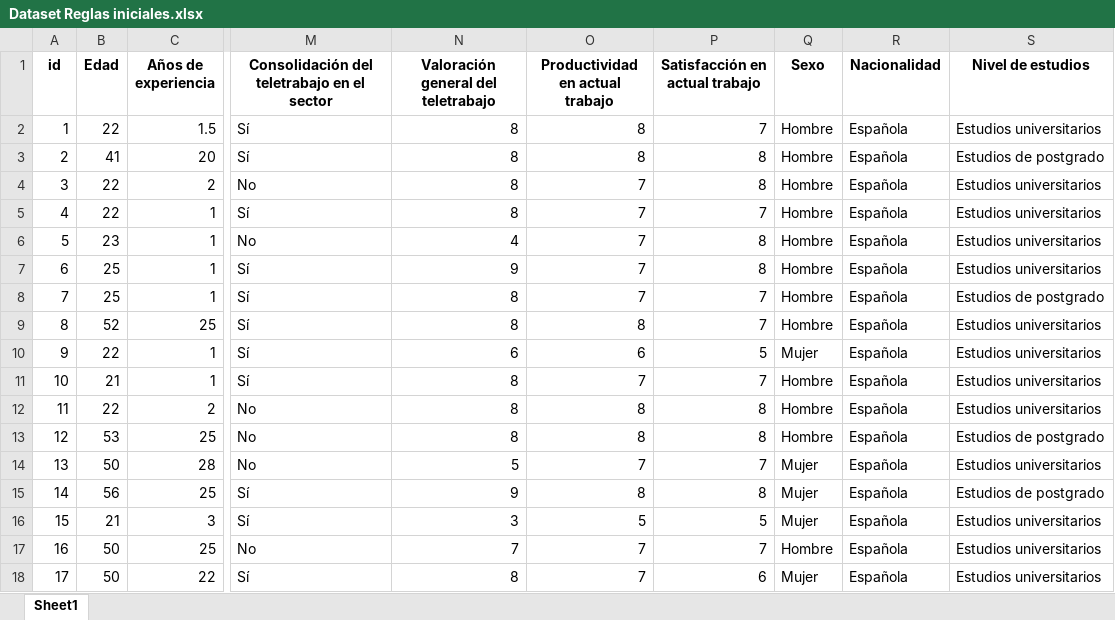
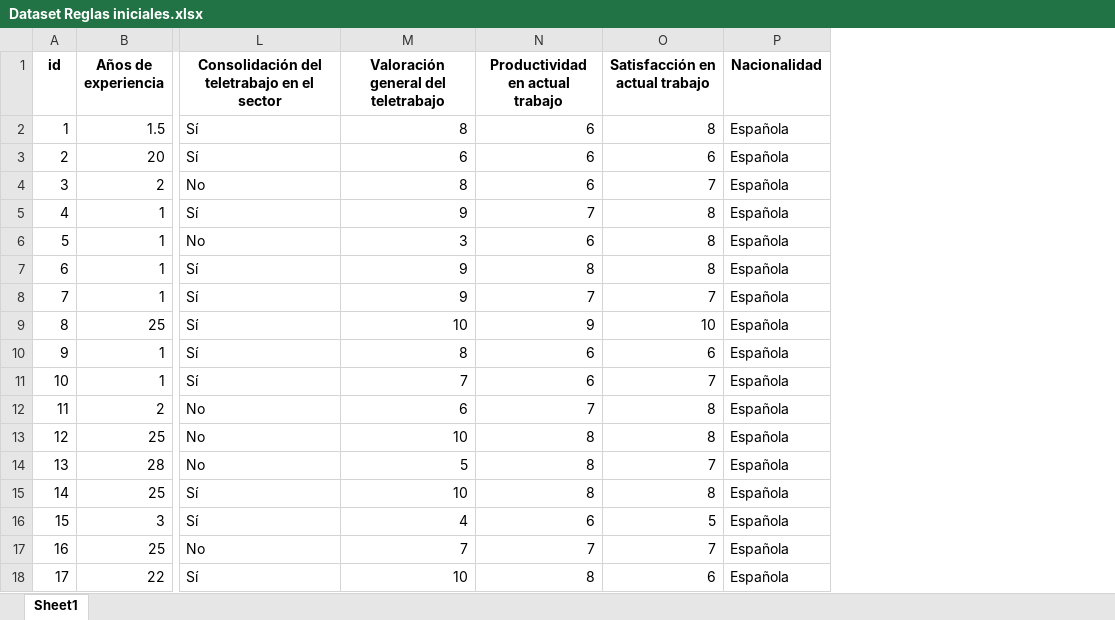
Before and after one commit to javizorrilla/TFG, an Excel workbook: Dataset Reglas iniciales.xlsx, sheet Sheet1, drawn as a sheet; only a part is shown, gaps mark what is left out; values as stored, in another font and other column widths than the file's, no borders; removed rows and columns are numbered as before the commit, all else as after; the diff covers the shown part only; the diff names each change by its address in the sheet, - before the commit and + after, or states it on an @@ line.

```diff
--- a/Dataset Reglas iniciales.xlsx (sheet Sheet1)
+++ b/Dataset Reglas iniciales.xlsx (sheet Sheet1)
-column B (Edad), rows 2-18: 22 | 41 | 22 | 22 | 23 | 25 | 25 | 52 | 22 | 21 | 22 | 53 | 50 | 56 | 21 | 50 | 50
-column Q (Sexo), rows 2-18: Hombre | Hombre | Hombre | Hombre | Hombre | Hombre | Hombre | Hombre | Mujer | Hombre | Hombre | Hombre | Mujer | Mujer | Mujer | Hombre | Mujer
-column S (Nivel de estudios), rows 2-18: Estudios universitarios | Estudios de postgrado | Estudios universitarios | Estudios universitarios | Estudios universitarios | Estudios universitarios | Estudios de postgrado | Estudios universitarios | Estudios universitarios | Estudios universitarios | Estudios universitarios | Estudios de postgrado | Estudios universitarios | Estudios de postgrado | Estudios universitarios | Estudios universitarios | Estudios universitarios
-N2:N3 (Productividad en actual trabajo): 8
+N2:N3 (Productividad en actual trabajo): 6
-O2 (Satisfacción en actual trabajo): 7
+O2 (Satisfacción en actual trabajo): 8
-M3: 8
+M3: 6
-O3 (Satisfacción en actual trabajo): 8
+O3 (Satisfacción en actual trabajo): 6
-N4 (Productividad en actual trabajo): 7
+N4 (Productividad en actual trabajo): 6
-O4 (Satisfacción en actual trabajo): 8
+O4 (Satisfacción en actual trabajo): 7
-M5: 8
+M5: 9
-O5 (Satisfacción en actual trabajo): 7
+O5 (Satisfacción en actual trabajo): 8
-M6: 4
+M6: 3
-N6 (Productividad en actual trabajo): 7
+N6 (Productividad en actual trabajo): 6
-N7 (Productividad en actual trabajo): 7
+N7 (Productividad en actual trabajo): 8
-M8: 8
+M8: 9
-M9: 8
+M9: 10
-N9 (Productividad en actual trabajo): 8
+N9 (Productividad en actual trabajo): 9
-O9 (Satisfacción en actual trabajo): 7
+O9 (Satisfacción en actual trabajo): 10
-M10: 6
+M10: 8
-O10 (Satisfacción en actual trabajo): 5
+O10 (Satisfacción en actual trabajo): 6
-M11: 8
+M11: 7
-N11 (Productividad en actual trabajo): 7
+N11 (Productividad en actual trabajo): 6
-M12: 8
+M12: 6
-N12 (Productividad en actual trabajo): 8
+N12 (Productividad en actual trabajo): 7
-M13: 8
+M13: 10
-N14 (Productividad en actual trabajo): 7
+N14 (Productividad en actual trabajo): 8
-M15: 9
+M15: 10
-M16: 3
+M16: 4
-N16 (Productividad en actual trabajo): 5
+N16 (Productividad en actual trabajo): 6
-M18: 8
+M18: 10
-N18 (Productividad en actual trabajo): 7
+N18 (Productividad en actual trabajo): 8
```
Also changed, not shown: 480 edited cells elsewhere in this sheet, Dataset completo (modelo clasificación).xlsx, Dataset_completo.xlsx, 2 other files.
